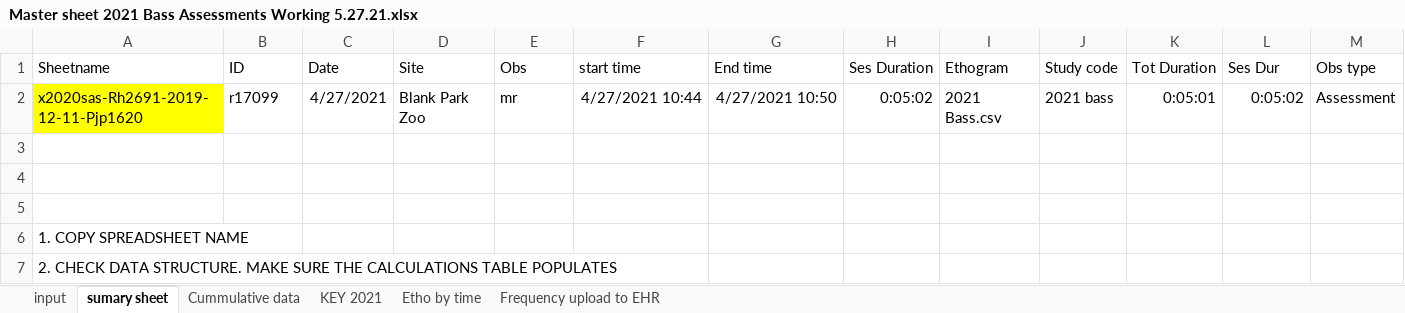
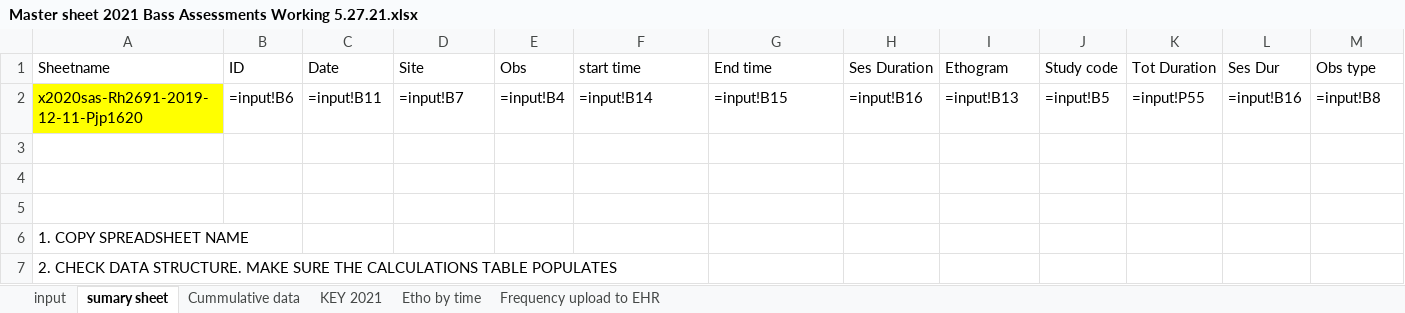
Before and after one commit to mdberkey/bass-post-processing, an Excel workbook: Concantenate/Master sheet 2021 Bass Assessments Working 5.27.21.xlsx, sheet sumary sheet, drawn as a sheet; only a part is shown; values as stored, in another font and other column widths than the file's, no borders; formulas without a stored value are shown as written; removed rows and columns are numbered as before the commit, all else as after; rows hold the shown columns only; the diff names each change by its address in the sheet, - before the commit and + after, or states it on an @@ line.

```diff
--- a/Concantenate/Master sheet 2021 Bass Assessments Working 5.27.21.xlsx (sheet sumary sheet)
+++ b/Concantenate/Master sheet 2021 Bass Assessments Working 5.27.21.xlsx (sheet sumary sheet)
-row 2: x2020sas-Rh2691-2019-12-11-Pjp1620 | r17099 | 4/27/2021 | Blank Park Zoo | mr | 4/27/2021 10:44 | 4/27/2021 10:50 | 0:05:02 | 2021 Bass.csv | 2021 bass | 0:05:01 | 0:05:02 | Assessment
+row 2: x2020sas-Rh2691-2019-12-11-Pjp1620 | =input!B6 | =input!B11 | =input!B7 | =input!B4 | =input!B14 | =input!B15 | =input!B16 | =input!B13 | =input!B5 | =input!P55 | =input!B16 | =input!B8
```
Also changed, not shown: sheet Cummulative data, sheet input, sheet Etho by time, 5 other files.
